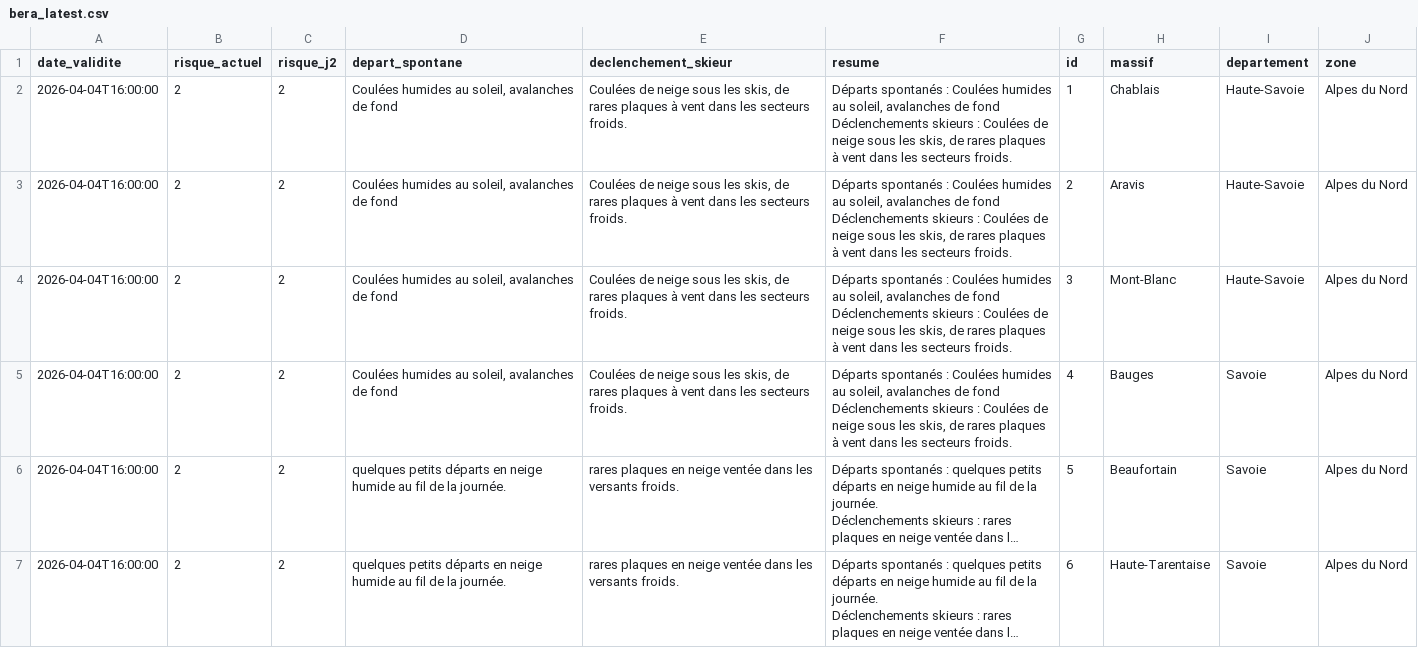
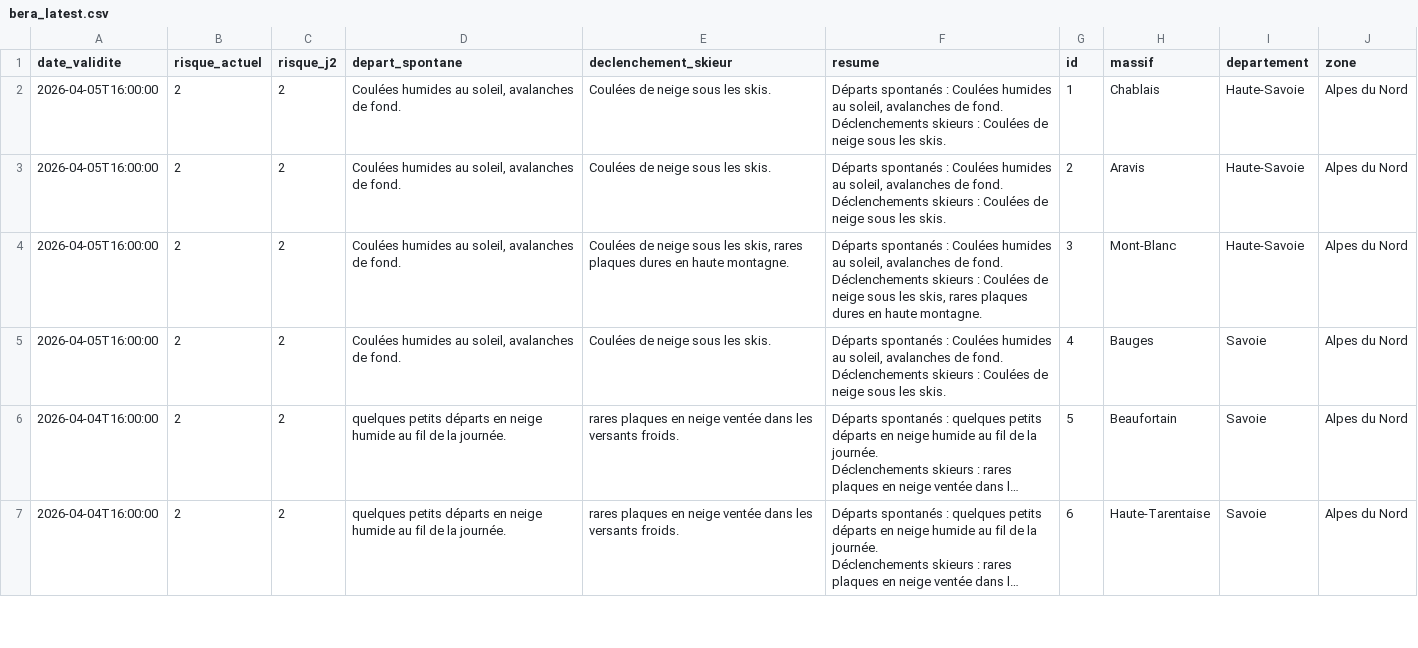
Before and after one commit to Tinevagio/Ski-touring-live, a CSV file: data/bera_latest.csv, drawn as a sheet; only a part is shown; long unchanged cells end in …; ↵ is a line break in a cell; the diff covers the shown part only; the diff names each change by its address in the sheet, - before the commit and + after, or states it on an @@ line.

Commit message:
🔄 Update BERA data - 2026-04-05 14:23 UTC

```diff
--- a/data/bera_latest.csv
+++ b/data/bera_latest.csv
-A2:A5 (date_validite): 2026-04-04T16:00:00
+A2:A5 (date_validite): 2026-04-05T16:00:00
-D2:D5 (depart_spontane): …avalanches de fond
+D2:D5 (depart_spontane): …avalanches de fond.
-E2:E3 (declenchement_skieur): …sous les skis, de rares plaques à vent dans les secteurs froids.
+E2:E3 (declenchement_skieur): …sous les skis.
-F2:F3 (resume): …avalanches de fond ↵ Déclenchements skieurs : Coulées de neige sous les skis, de rares plaques à vent dans les secteurs froids.
+F2:F3 (resume): …avalanches de fond. ↵ Déclenchements skieurs : Coulées de neige sous les skis.
-E4 (declenchement_skieur): …les skis, de rares plaques à vent dans les secteurs froids.
+E4 (declenchement_skieur): …les skis, rares plaques dures en haute montagne.
-F4 (resume): …avalanches de fond ↵ Déclenchements skieurs : Coulées de neige sous les skis, de rares plaques à vent dans les secteurs froids.
+F4 (resume): …avalanches de fond. ↵ Déclenchements skieurs : Coulées de neige sous les skis, rares plaques dures en haute montagne.
-E5 (declenchement_skieur): …sous les skis, de rares plaques à vent dans les secteurs froids.
+E5 (declenchement_skieur): …sous les skis.
-F5 (resume): …avalanches de fond ↵ Déclenchements skieurs : Coulées de neige sous les skis, de rares plaques à vent dans les secteurs froids.
+F5 (resume): …avalanches de fond. ↵ Déclenchements skieurs : Coulées de neige sous les skis.
```
Also changed, not shown: 54 edited cells elsewhere in this file, 1 other file.
